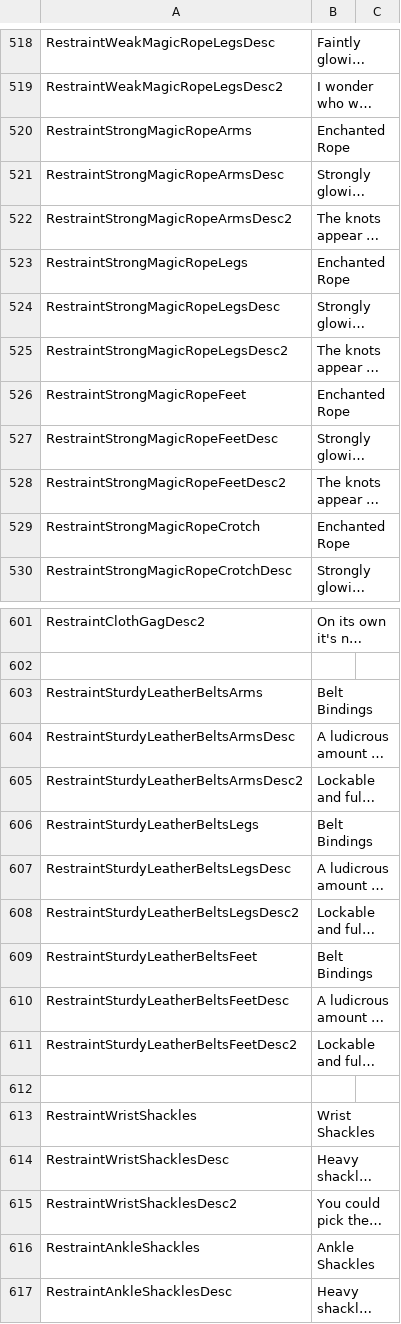
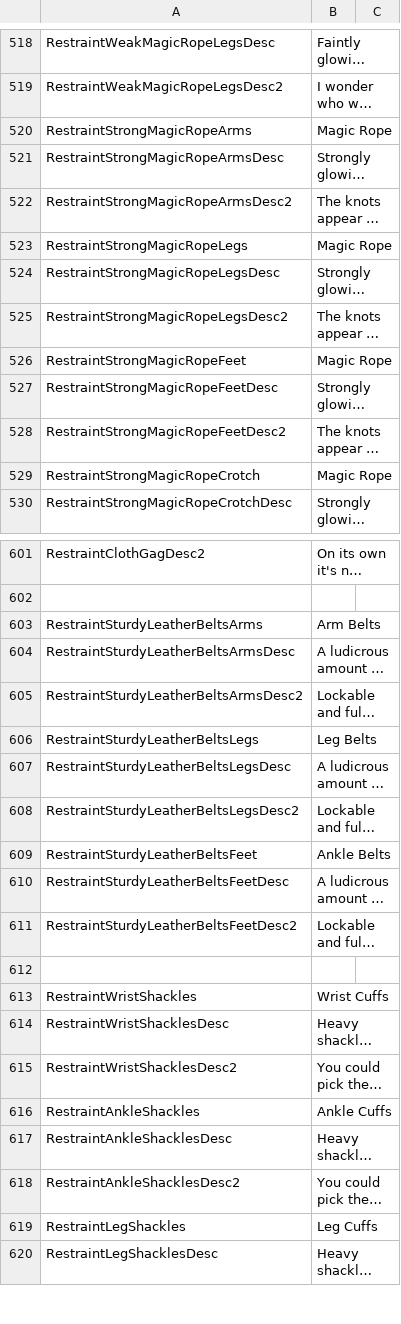
Before and after one commit to Di-flex/BC, a CSV file: BondageClub/Screens/MiniGame/KinkyDungeon/Text_KinkyDungeon.csv, drawn as a sheet; only a part is shown, gaps mark what is left out; the shorter side is filled out with more unchanged rows; long unchanged cells end in …; the diff covers the shown part only; the diff names each change by its address in the sheet, - before the commit and + after, or states it on an @@ line.

```diff
--- a/BondageClub/Screens/MiniGame/KinkyDungeon/Text_KinkyDungeon.csv
+++ b/BondageClub/Screens/MiniGame/KinkyDungeon/Text_KinkyDungeon.csv
-B520: Enchanted Rope
+B520: Magic Rope
-B523: Enchanted Rope
+B523: Magic Rope
-B526: Enchanted Rope
+B526: Magic Rope
-B529: Enchanted Rope
+B529: Magic Rope
-B603: Belt Bindings
+B603: Arm Belts
-B606: Belt Bindings
+B606: Leg Belts
-B609: Belt Bindings
+B609: Ankle Belts
-B613: Wrist Shackles
+B613: Wrist Cuffs
-B616: Ankle Shackles
+B616: Ankle Cuffs
```
Also changed, not shown: 11 edited cells elsewhere in this file.
